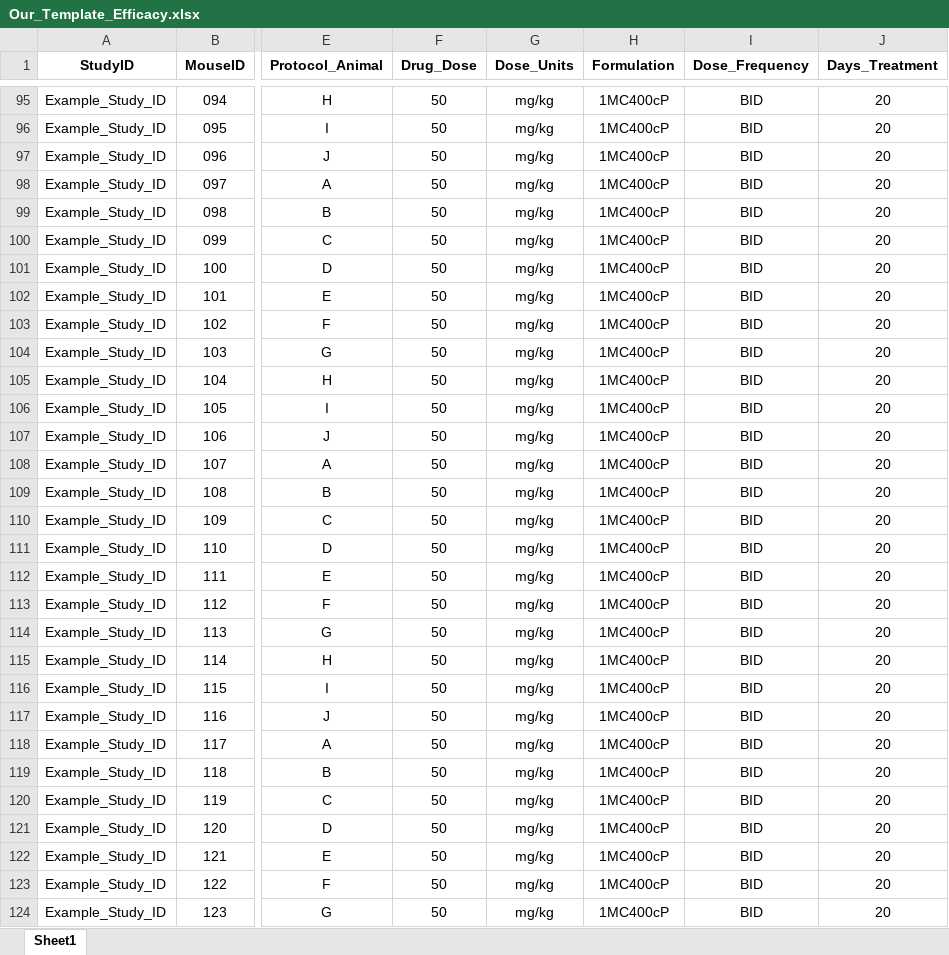
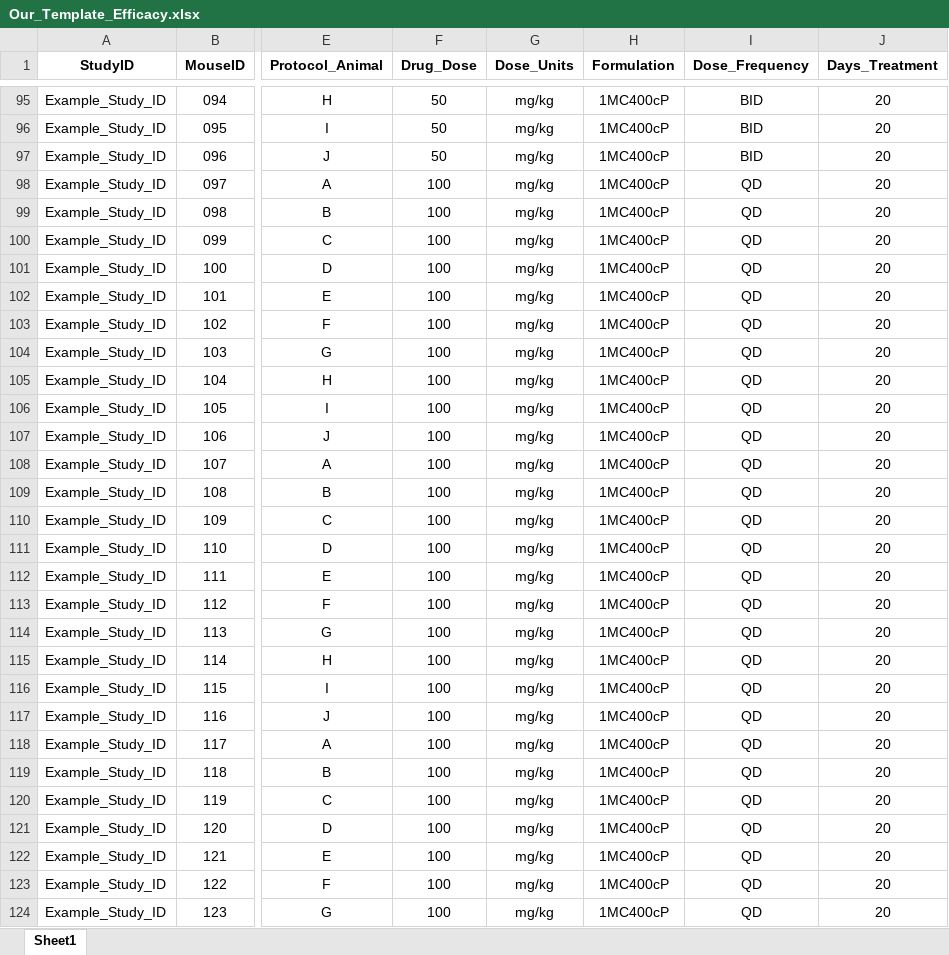
Before and after one commit to KatieKey/input_output_shiny_group, an Excel workbook: our_templates/Our_Template_Efficacy.xlsx, sheet Sheet1, drawn as a sheet; only a part is shown, gaps mark what is left out; values as stored, in another font and other column widths than the file's, no borders; the diff covers the shown part only; the diff names each change by its address in the sheet, - before the commit and + after, or states it on an @@ line.

Commit message:
Make some adjustments to fix our templates

```diff
--- a/our_templates/Our_Template_Efficacy.xlsx (sheet Sheet1)
+++ b/our_templates/Our_Template_Efficacy.xlsx (sheet Sheet1)
-F98:F124 (Drug_Dose): 50
+F98:F124 (Drug_Dose): 100
-I98:I124 (Dose_Frequency): BID
+I98:I124 (Dose_Frequency): QD
```
Also changed, not shown: 6 edited cells elsewhere in this sheet, 1 other file.
